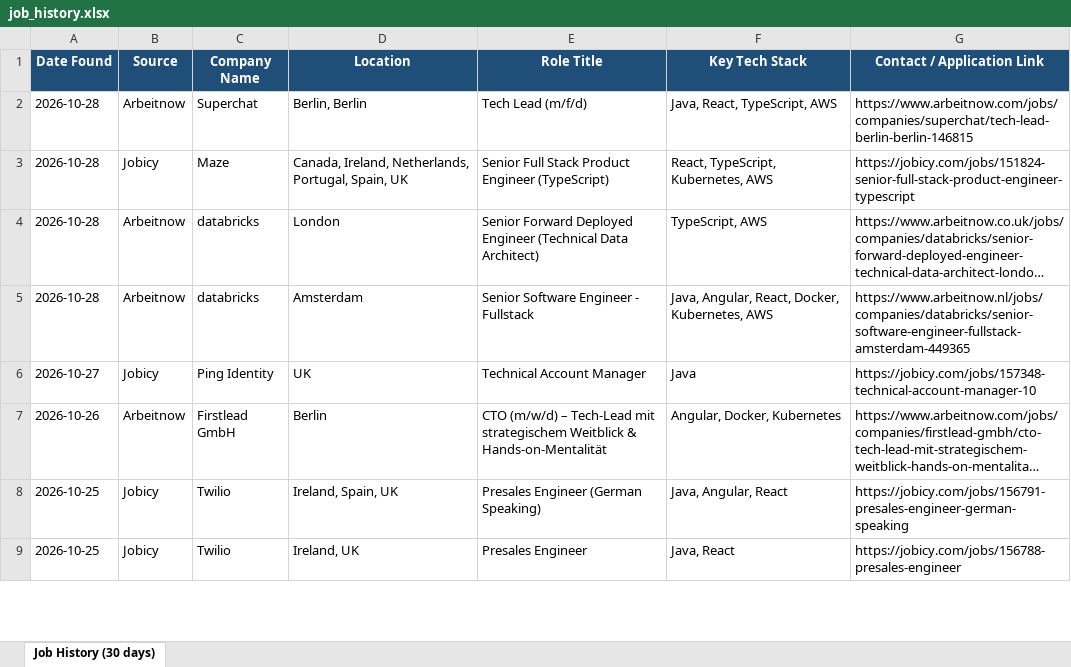
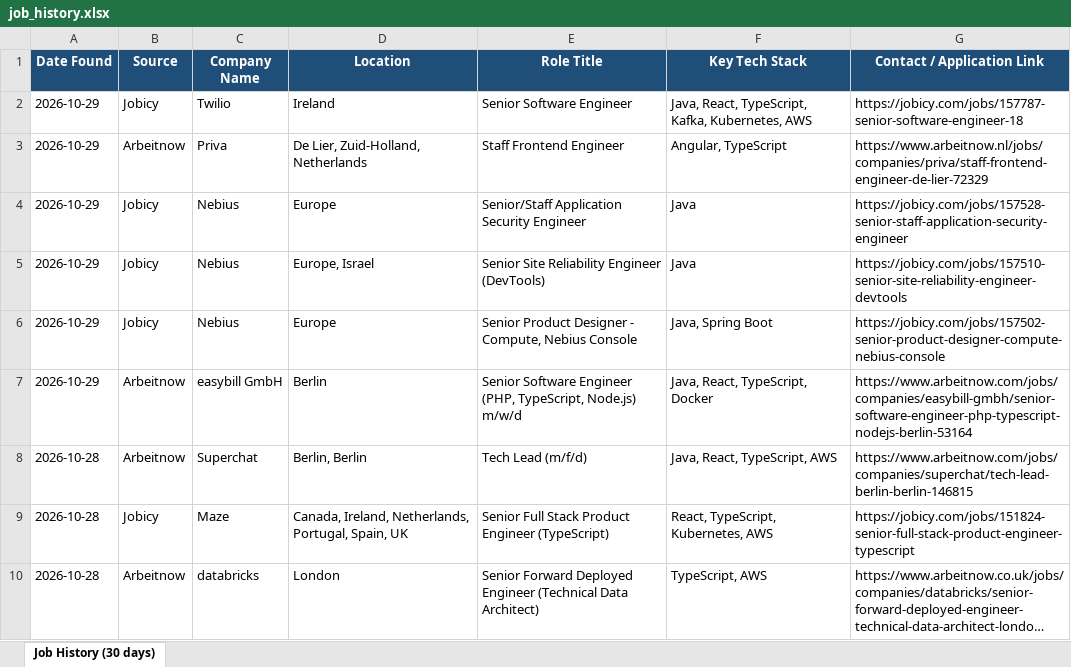
Before and after one commit to Sudheernookala/my-job-search-agent, an Excel workbook: data/job_history.xlsx, sheet Job History (30 days), drawn as a sheet; only a part is shown; the shorter side is filled out with more unchanged rows; long unchanged cells end in …; values as stored, in another font and other column widths than the file's, no borders; the diff names each change by its address in the sheet, - before the commit and + after, or states it on an @@ line.

```diff
--- a/data/job_history.xlsx (sheet Job History (30 days))
+++ b/data/job_history.xlsx (sheet Job History (30 days))
+row 2: 2026-10-29 | Jobicy | Twilio | Ireland | Senior Software Engineer | Java, React, TypeScript, Kafka, Kubernetes, AWS | https://jobicy.com/jobs/157787-senior-software-engineer-18
+row 3: 2026-10-29 | Arbeitnow | Priva | De Lier, Zuid-Holland, Netherlands | Staff Frontend Engineer | Angular, TypeScript | https://www.arbeitnow.nl/jobs/companies/priva/staff-frontend-engineer-de-lier-72329
+row 4: 2026-10-29 | Jobicy | Nebius | Europe | Senior/Staff Application Security Engineer | Java | https://jobicy.com/jobs/157528-senior-staff-application-security-engineer
+row 5: 2026-10-29 | Jobicy | Nebius | Europe, Israel | Senior Site Reliability Engineer (DevTools) | Java | https://jobicy.com/jobs/157510-senior-site-reliability-engineer-devtools
+row 6: 2026-10-29 | Jobicy | Nebius | Europe | Senior Product Designer - Compute, Nebius Console | Java, Spring Boot | https://jobicy.com/jobs/157502-senior-product-designer-compute-nebius-console
+row 7: 2026-10-29 | Arbeitnow | easybill GmbH | Berlin | Senior Software Engineer (PHP, TypeScript, Node.js) m/w/d | Java, React, TypeScript, Docker | https://www.arbeitnow.com/jobs/companies/easybill-gmbh/senior-software-engineer-php-typescript-nodejs-berlin-53164
```
Also changed, not shown: 1 other file.
